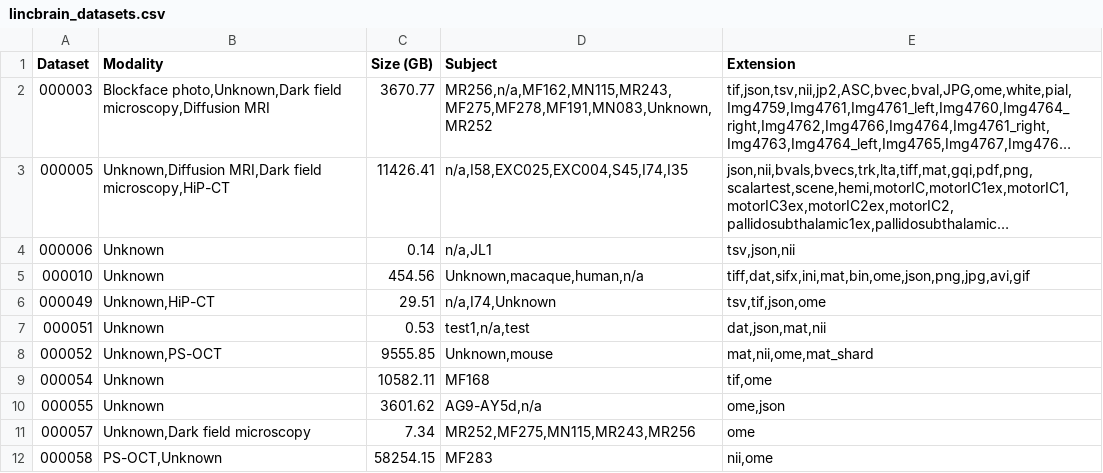
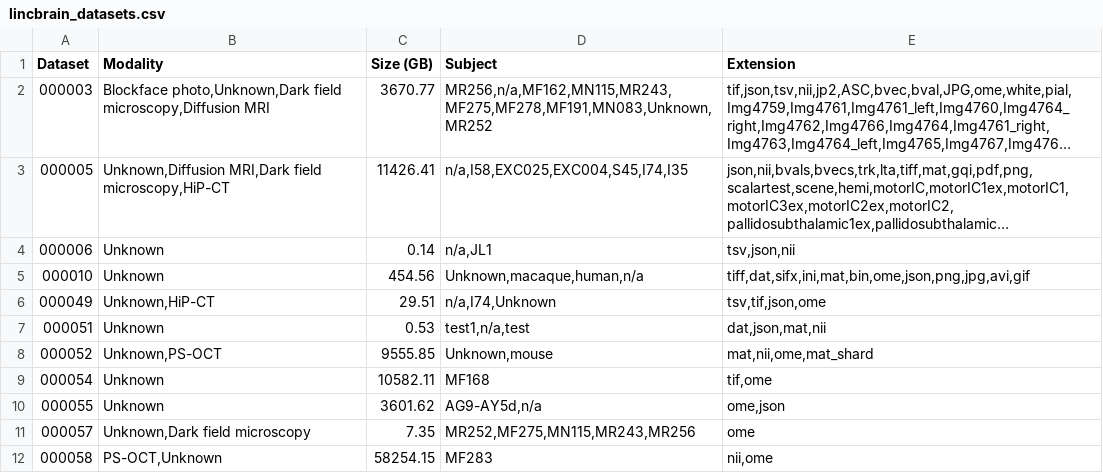
Before and after one commit to lincbrain/linc-dashboard, a CSV file: lincbrain_datasets.csv, drawn as a sheet; long unchanged cells end in ….

```diff
--- a/lincbrain_datasets.csv
+++ b/lincbrain_datasets.csv
@@ -10,3 +10,3 @@ Dataset,Modality,Size (GB),Subject,Extension
 000055,Unknown,3601.62,"AG9-AY5d,n/a","ome,json"
-000057,"Unknown,Dark field microscopy",7.34,"MR252,MF275,MN115,MR243,MR256",ome
+000057,"Unknown,Dark field microscopy",7.35,"MR252,MF275,MN115,MR243,MR256",ome
 000058,"PS-OCT,Unknown",58254.15,MF283,"nii,ome"
```
Also changed, not shown: lincbrain_modalities.csv, 1 other file.
